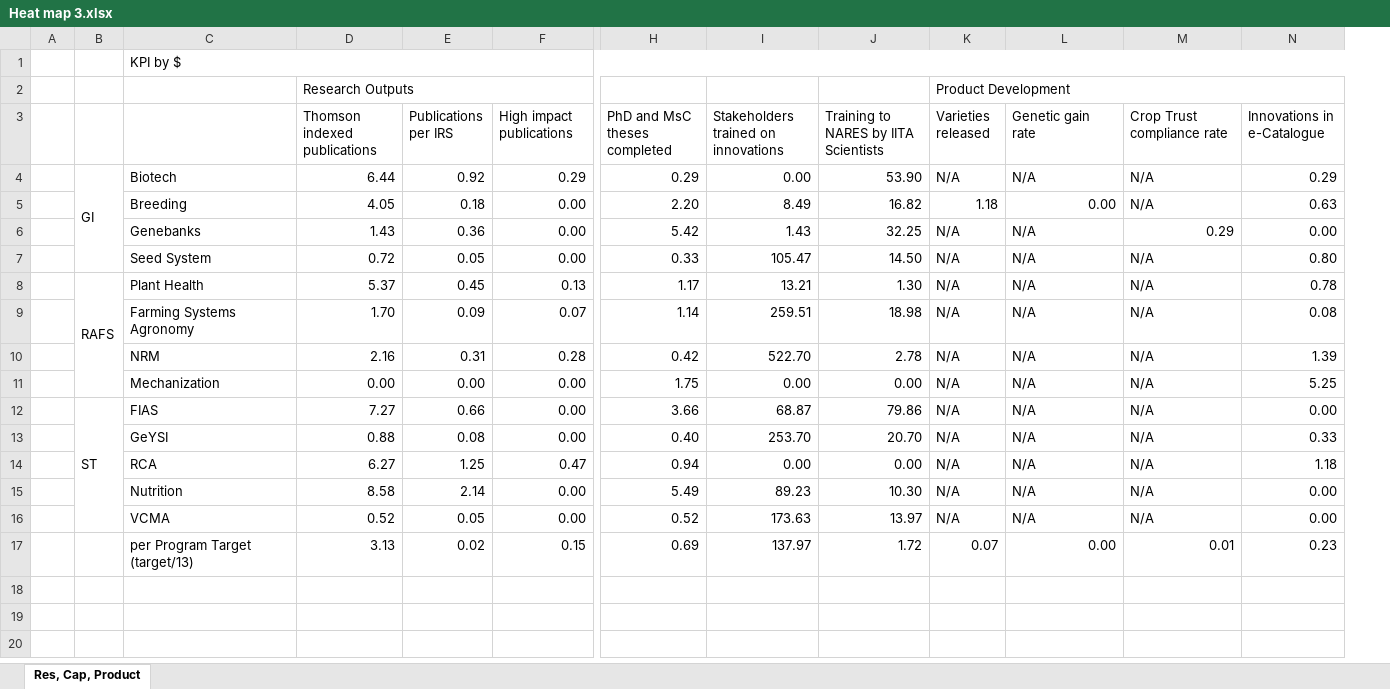
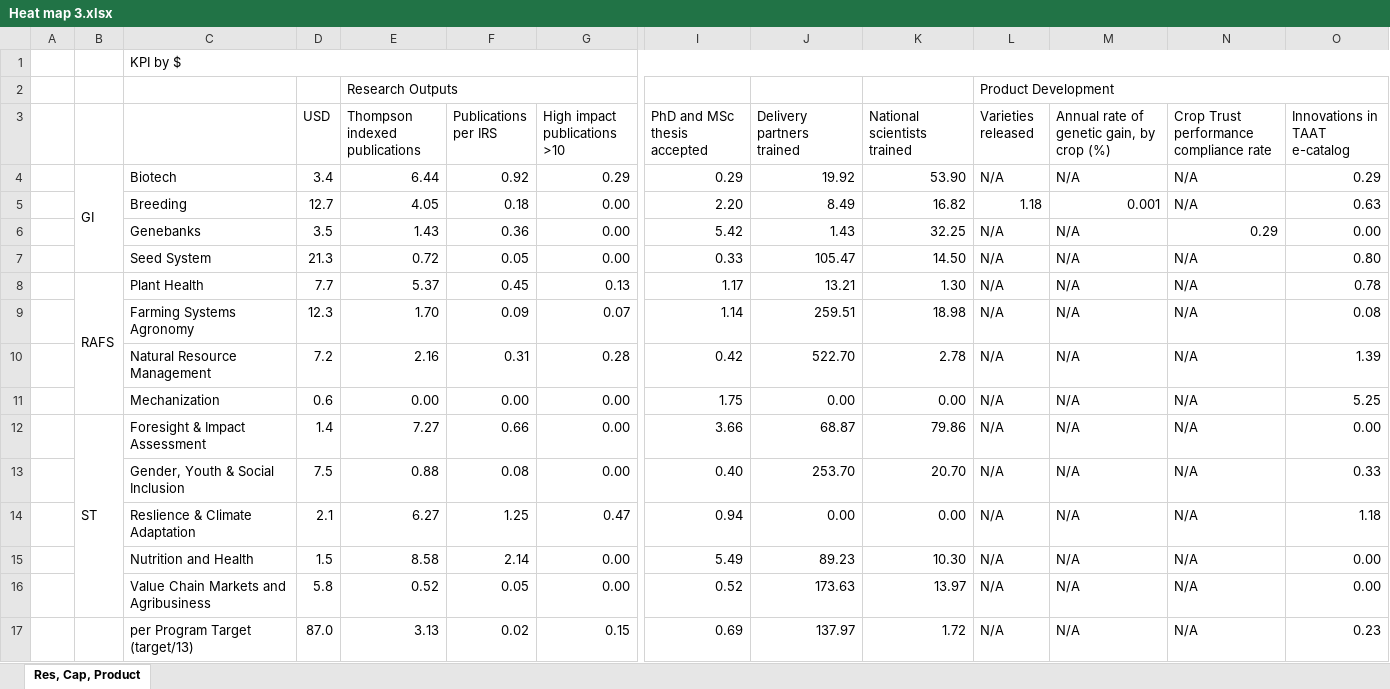
Before and after one commit to AalekhD/Dashboard_IITA_KPI, an Excel workbook: data/Heat map 3.xlsx, sheet Res, Cap, Product, drawn as a sheet; only a part is shown, gaps mark what is left out; values as stored, in another font and other column widths than the file's, no cell formats; conditional formats not drawn; addresses are those after the commit; the diff names each change by its address in the sheet, - before the commit and + after, or states it on an @@ line.

```diff
--- a/data/Heat map 3.xlsx (sheet Res, Cap, Product)
+++ b/data/Heat map 3.xlsx (sheet Res, Cap, Product)
+column D (USD), rows 4-17: 3.4 | 12.7 | 3.5 | 21.3 | 7.7 | 12.3 | 7.2 | 0.6 | 1.4 | 7.5 | 2.1 | 1.5 | 5.8 | 87.0
-E3: Thomson indexed publications
+E3: Thompson indexed publications
-G3: High impact publications
+G3: High impact publications >10
-I3: PhD and MsC theses completed
+I3: PhD and MSc thesis accepted
-J3: Stakeholders trained on innovations
+J3: Delivery partners trained
-K3: Training to NARES by IITA Scientists
+K3: National scientists trained
-M3: Genetic gain rate
+M3: Annual rate of genetic gain, by crop (%)
-N3: Crop Trust compliance rate
+N3: Crop Trust performance compliance rate
-O3: Innovations in e-Catalogue
+O3: Innovations in TAAT e-catalog
-J4 (Delivery partners trained): 0.00
+J4 (Delivery partners trained): 19.92
-M5: 0.00
+M5: 0.001
-C10: NRM
+C10: Natural Resource Management
-C12: FIAS
+C12: Foresight & Impact Assessment
-C13: GeYSI
+C13: Gender, Youth & Social Inclusion
-C14: RCA
+C14: Reslience & Climate Adaptation
-C15: Nutrition
+C15: Nutrition and Health
-C16: VCMA
+C16: Value Chain Markets and Agribusiness
-L17 (Varieties released): 0.07
+L17 (Varieties released): N/A
-M17: 0.00
+M17: N/A
-N17: 0.01
+N17: N/A
```
Also changed, not shown: cell formats, data/Heat map 1.xlsx, data/Heat map 2.xlsx, 5 other files.
